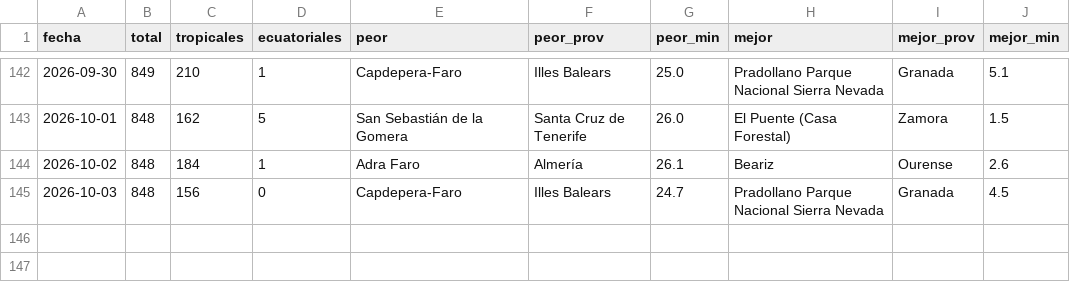
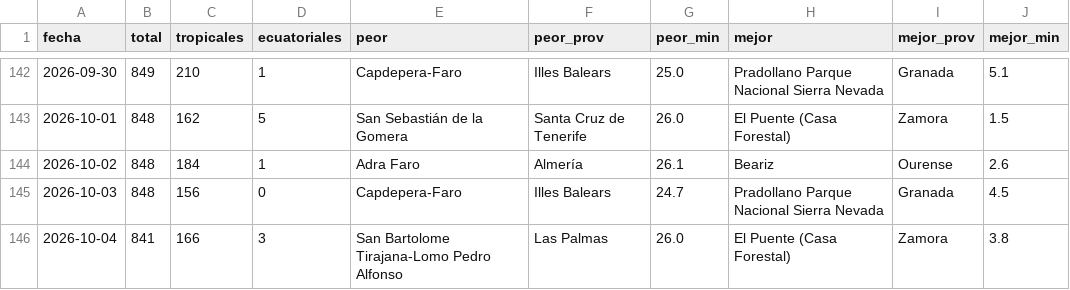
Before and after one commit to prestigyo/refugio-climatico, a CSV file: docs/parte/historial.csv, drawn as a sheet; only a part is shown, gaps mark what is left out; the diff names each change by its address in the sheet, - before the commit and + after, or states it on an @@ line.

```diff
--- a/docs/parte/historial.csv
+++ b/docs/parte/historial.csv
+row 146: 2026-10-04 | 841 | 166 | 3 | San Bartolome Tirajana-Lomo Pedro Alfonso | Las Palmas | 26.0 | El Puente (Casa Forestal) | Zamora | 3.8
```
Also changed, not shown: 5 other files.
